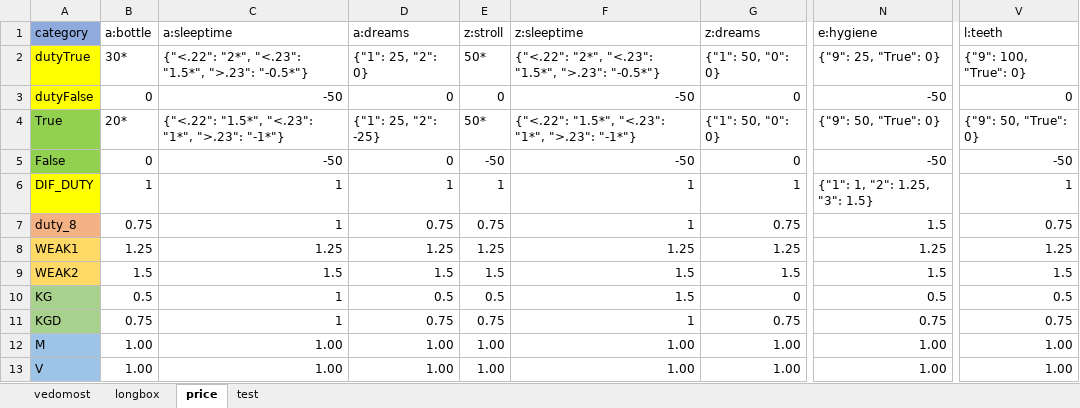
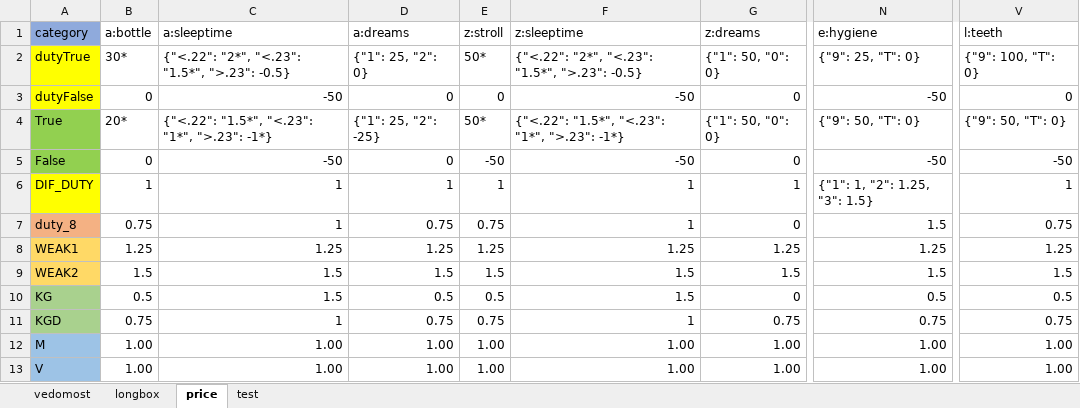
Before and after one commit to EgorVjalkov/study_to_live, an Excel workbook: months/m23/m23.xlsx, sheet price, drawn as a sheet; only a part is shown, gaps mark what is left out; values as stored, in another font and other column widths than the file's, no borders; conditional formats not drawn; the diff names each change by its address in the sheet, - before the commit and + after, or states it on an @@ line.

```diff
--- a/months/m23/m23.xlsx (sheet price)
+++ b/months/m23/m23.xlsx (sheet price)
-C2 (a:sleeptime): …"1.5*", ">.23": "-0.5*"}
+C2 (a:sleeptime): …"1.5*", ">.23": -0.5}
-F2 (z:sleeptime): …"1.5*", ">.23": "-0.5*"}
+F2 (z:sleeptime): …"1.5*", ">.23": -0.5}
-N2 (e:hygiene): {"9": 25, "True": 0}
+N2 (e:hygiene): {"9": 25, "T": 0}
-V2 (l:teeth): {"9": 100, "True": 0}
+V2 (l:teeth): {"9": 100, "T": 0}
-C4 (a:sleeptime): {"<.22": "1.5*", "<.23": "1*", ">.23": "-1*"}
+C4 (a:sleeptime): {"<.22": "1.5*", "<.23": "1*", ">.23": -1*}
-F4 (z:sleeptime): {"<.22": "1.5*", "<.23": "1*", ">.23": "-1*"}
+F4 (z:sleeptime): {"<.22": "1.5*", "<.23": "1*", ">.23": -1*}
-N4 (e:hygiene): {"9": 50, "True": 0}
+N4 (e:hygiene): {"9": 50, "T": 0}
-V4 (l:teeth): {"9": 50, "True": 0}
+V4 (l:teeth): {"9": 50, "T": 0}
-G7 (z:dreams): 0.75
+G7 (z:dreams): 0
-C10 (a:sleeptime): 1
+C10 (a:sleeptime): 1.5
```
Also changed, not shown: sheet vedomost, sheet longbox.
